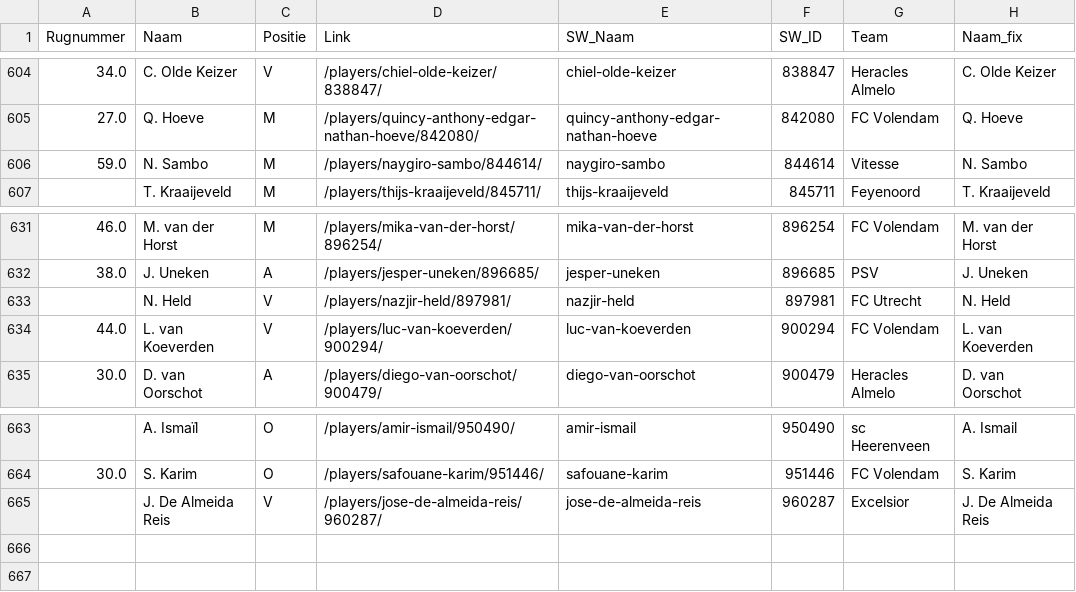
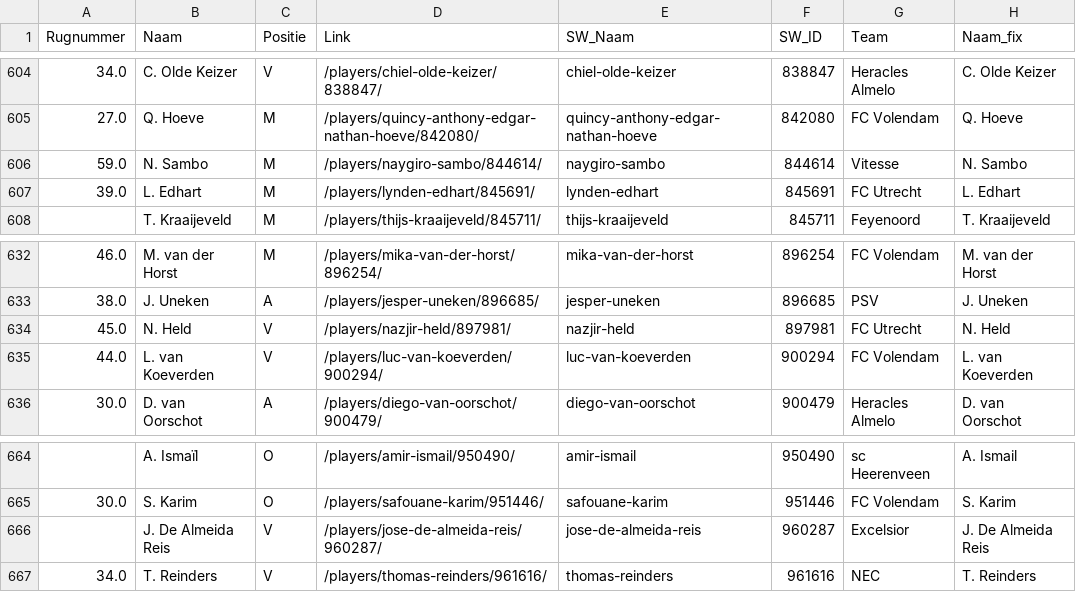
Before and after one commit to mfleuren/sport-scraping, a CSV file: scraper_soccerway/dash/data/dim_players.csv, drawn as a sheet; only a part is shown, gaps mark what is left out.

```diff
--- a/scraper_soccerway/dash/data/dim_players.csv
+++ b/scraper_soccerway/dash/data/dim_players.csv
@@ -606,2 +606,3 @@ Rugnummer;Naam;Positie;Link;SW_Naam;SW_ID;Team;Naam_fix
 59.0;N. Sambo;M;/players/naygiro-sambo/844614/;naygiro-sambo;844614;Vitesse;N. Sambo
+39.0;L. Edhart;M;/players/lynden-edhart/845691/;lynden-edhart;845691;FC Utrecht;L. Edhart
 ;T. Kraaijeveld;M;/players/thijs-kraaijeveld/845711/;thijs-kraaijeveld;845711;Feyenoord;T. Kraaijeveld
@@ -632,3 +633,3 @@ Rugnummer;Naam;Positie;Link;SW_Naam;SW_ID;Team;Naam_fix
 38.0;J. Uneken;A;/players/jesper-uneken/896685/;jesper-uneken;896685;PSV;J. Uneken
-;N. Held;V;/players/nazjir-held/897981/;nazjir-held;897981;FC Utrecht;N. Held
+45.0;N. Held;V;/players/nazjir-held/897981/;nazjir-held;897981;FC Utrecht;N. Held
 44.0;L. van Koeverden;V;/players/luc-van-koeverden/900294/;luc-van-koeverden;900294;FC Volendam;L. van Koeverden
@@ -665 +666,2 @@ Rugnummer;Naam;Positie;Link;SW_Naam;SW_ID;Team;Naam_fix
 ;J. De Almeida Reis;V;/players/jose-de-almeida-reis/960287/;jose-de-almeida-reis;960287;Excelsior;J. De Almeida Reis
+34.0;T. Reinders;V;/players/thomas-reinders/961616/;thomas-reinders;961616;NEC;T. Reinders
```
Also changed, not shown: 2 other files.
